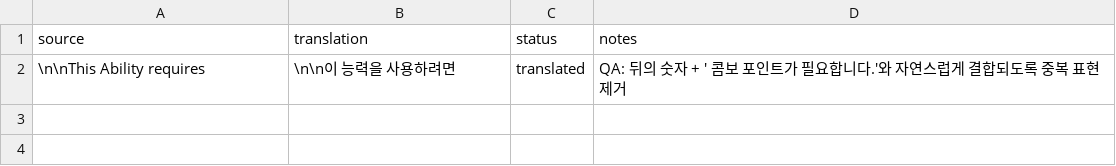
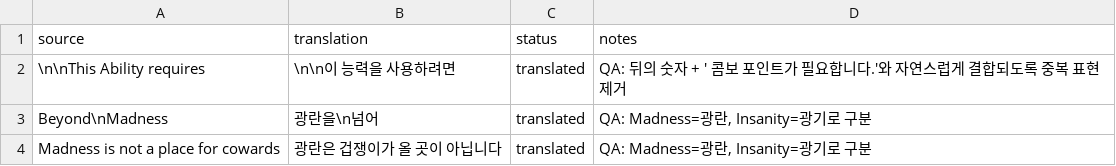
Before and after one commit to munument1/-KR-Maw-Mod-MMMerge, a TSV file: localization/overrides.tsv, drawn as a sheet; the diff names each change by its address in the sheet, - before the commit and + after, or states it on an @@ line.

Commit message:
localization: distinguish Madness from Insanity

```diff
--- a/localization/overrides.tsv
+++ b/localization/overrides.tsv
+row 3: Beyond\nMadness | 광란을\n넘어 | translated | QA: Madness=광란, Insanity=광기로 구분
+row 4: Madness is not a place for cowards | 광란은 겁쟁이가 올 곳이 아닙니다 | translated | QA: Madness=광란, Insanity=광기로 구분
```
